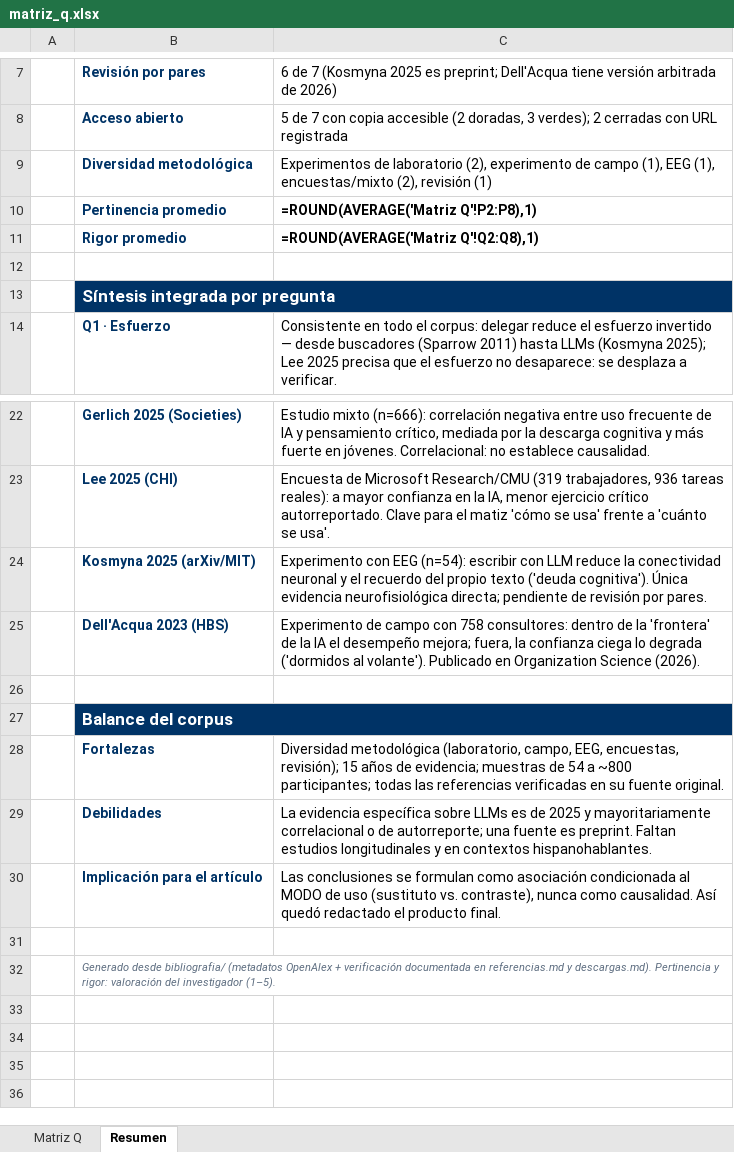
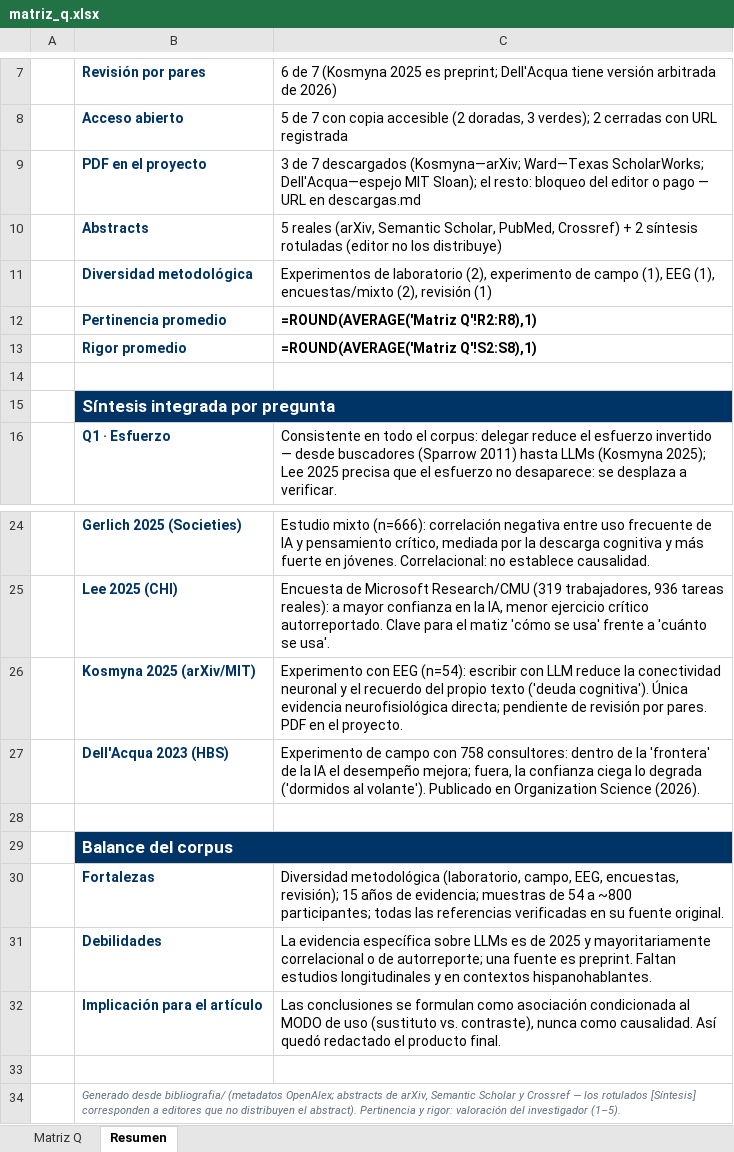
Before and after one commit to Izainea/agentes-ia-investigacion, an Excel workbook: investigacion/bibliografia/matriz_q.xlsx, sheet Resumen, drawn as a sheet; only a part is shown, gaps mark what is left out; values as stored, in another font and other column widths than the file's, no borders; formulas without a stored value are shown as written; addresses are those after the commit; the diff names each change by its address in the sheet, - before the commit and + after, or states it on an @@ line.

```diff
--- a/investigacion/bibliografia/matriz_q.xlsx (sheet Resumen)
+++ b/investigacion/bibliografia/matriz_q.xlsx (sheet Resumen)
+row 9:  | PDF en el proyecto | 3 de 7 descargados (Kosmyna—arXiv; Ward—Texas ScholarWorks; Dell'Acqua—espejo MIT Sloan); el resto: bloqueo del editor o pago — URL en descargas.md
+row 10:  | Abstracts | 5 reales (arXiv, Semantic Scholar, PubMed, Crossref) + 2 síntesis rotuladas (editor no los distribuye)
-C12: =ROUND(AVERAGE('Matriz Q'!P2:P8),1)
+C12: =ROUND(AVERAGE('Matriz Q'!R2:R8),1)
-C13: =ROUND(AVERAGE('Matriz Q'!Q2:Q8),1)
+C13: =ROUND(AVERAGE('Matriz Q'!S2:S8),1)
-C26: …por pares.
+C26: …por pares. PDF en el proyecto.
-B34: …bibliografia/ (metadatos OpenAlex + verificación documentada en referencias.md y descargas.md). Pertinencia y…
+B34: …bibliografia/ (metadatos OpenAlex; abstracts de arXiv, Semantic Scholar y Crossref — los rotulados [Síntesis] corresponden a editores que no distribuyen el abstract). Pertinencia y…
```
Also changed, not shown: sheet Matriz Q, 8 other files.
